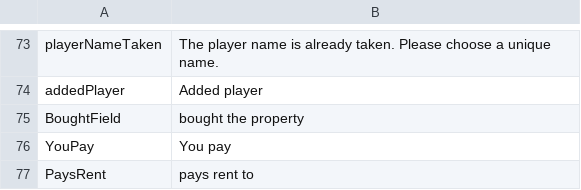
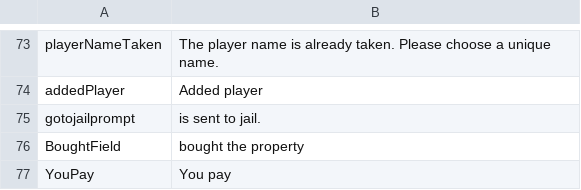
Before and after one commit to Magnusrk/CDIO3, a CSV file: src/main/resources/LanguagePacks/en.csv, drawn as a sheet; only a part is shown, gaps mark what is left out; the shorter side is filled out with more unchanged rows; the diff names each change by its address in the sheet, - before the commit and + after, or states it on an @@ line.

```diff
--- a/src/main/resources/LanguagePacks/en.csv
+++ b/src/main/resources/LanguagePacks/en.csv
+row 75: gotojailprompt | is sent to jail.
```
Also changed, not shown: src/main/resources/LanguagePacks/da.csv, src/main/resources/LanguagePacks/th.csv, 2 other files.
